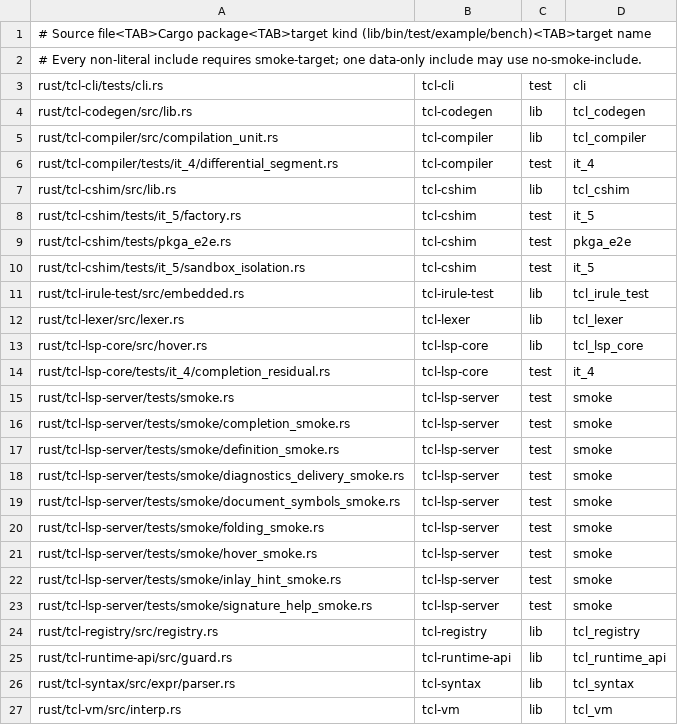
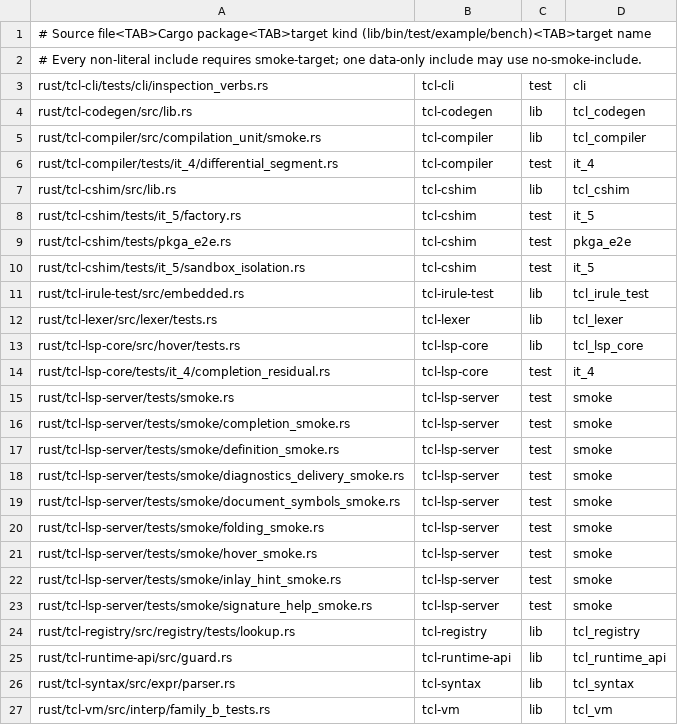
Before and after one commit to bitwisecook/tcl-lsp, a TSV file: scripts/dev/smoke-targets.tsv, drawn as a sheet.

```diff
--- a/scripts/dev/smoke-targets.tsv
+++ b/scripts/dev/smoke-targets.tsv
@@ -2,5 +2,5 @@
 # Every non-literal include requires smoke-target; one data-only include may use no-smoke-include.
-rust/tcl-cli/tests/cli.rs	tcl-cli	test	cli
+rust/tcl-cli/tests/cli/inspection_verbs.rs	tcl-cli	test	cli
 rust/tcl-codegen/src/lib.rs	tcl-codegen	lib	tcl_codegen
-rust/tcl-compiler/src/compilation_unit.rs	tcl-compiler	lib	tcl_compiler
+rust/tcl-compiler/src/compilation_unit/smoke.rs	tcl-compiler	lib	tcl_compiler
 rust/tcl-compiler/tests/it_4/differential_segment.rs	tcl-compiler	test	it_4
@@ -11,4 +11,4 @@ rust/tcl-cshim/tests/it_5/sandbox_isolation.rs	tcl-cshim	test	it_5
 rust/tcl-irule-test/src/embedded.rs	tcl-irule-test	lib	tcl_irule_test
-rust/tcl-lexer/src/lexer.rs	tcl-lexer	lib	tcl_lexer
-rust/tcl-lsp-core/src/hover.rs	tcl-lsp-core	lib	tcl_lsp_core
+rust/tcl-lexer/src/lexer/tests.rs	tcl-lexer	lib	tcl_lexer
+rust/tcl-lsp-core/src/hover/tests.rs	tcl-lsp-core	lib	tcl_lsp_core
 rust/tcl-lsp-core/tests/it_4/completion_residual.rs	tcl-lsp-core	test	it_4
@@ -23,5 +23,5 @@ rust/tcl-lsp-server/tests/smoke/inlay_hint_smoke.rs	tcl-lsp-server	test	smoke
 rust/tcl-lsp-server/tests/smoke/signature_help_smoke.rs	tcl-lsp-server	test	smoke
-rust/tcl-registry/src/registry.rs	tcl-registry	lib	tcl_registry
+rust/tcl-registry/src/registry/tests/lookup.rs	tcl-registry	lib	tcl_registry
 rust/tcl-runtime-api/src/guard.rs	tcl-runtime-api	lib	tcl_runtime_api
 rust/tcl-syntax/src/expr/parser.rs	tcl-syntax	lib	tcl_syntax
-rust/tcl-vm/src/interp.rs	tcl-vm	lib	tcl_vm
+rust/tcl-vm/src/interp/family_b_tests.rs	tcl-vm	lib	tcl_vm
```
